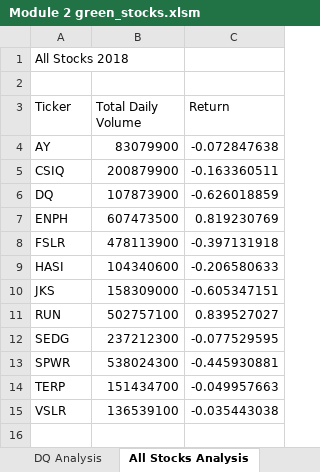
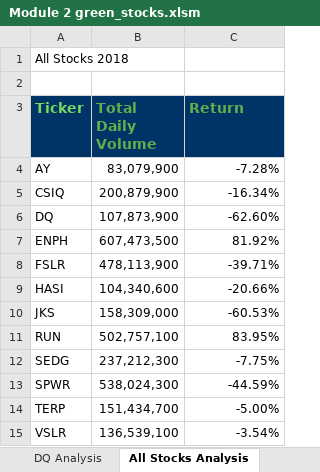
Before and after one commit to Alyssa-CG/Module2-Stock-Analysis, an Excel workbook: Module 2 green_stocks.xlsm, sheet All Stocks Analysis, drawn as a sheet; values as stored, in another font and other column widths than the file's, no borders; the diff names each change by its address in the sheet, - before the commit and + after, or states it on an @@ line.

Commit message:
Add files via upload
Formatting

```diff
--- a/Module 2 green_stocks.xlsm (sheet All Stocks Analysis)
+++ b/Module 2 green_stocks.xlsm (sheet All Stocks Analysis)
@@ A3:C3 fill: none → #003366, bold: off → on, text size: larger @@
-A3 text colour: black
+A3 text colour: #78D95D
-B3:C3 text colour: black
+B3:C3 text colour: #61B04C
-B4 (Total Daily Volume): 83079900
+B4 (Total Daily Volume): 83,079,900
-C4 (Return): -0.072847638
+C4 (Return): -7.28%
-B5 (Total Daily Volume): 200879900
+B5 (Total Daily Volume): 200,879,900
-C5 (Return): -0.163360511
+C5 (Return): -16.34%
-B6 (Total Daily Volume): 107873900
+B6 (Total Daily Volume): 107,873,900
-C6 (Return): -0.626018859
+C6 (Return): -62.60%
-B7 (Total Daily Volume): 607473500
+B7 (Total Daily Volume): 607,473,500
-C7 (Return): 0.819230769
+C7 (Return): 81.92%
-B8 (Total Daily Volume): 478113900
+B8 (Total Daily Volume): 478,113,900
-C8 (Return): -0.397131918
+C8 (Return): -39.71%
-B9 (Total Daily Volume): 104340600
+B9 (Total Daily Volume): 104,340,600
-C9 (Return): -0.206580633
+C9 (Return): -20.66%
-B10 (Total Daily Volume): 158309000
+B10 (Total Daily Volume): 158,309,000
-C10 (Return): -0.605347151
+C10 (Return): -60.53%
-B11 (Total Daily Volume): 502757100
+B11 (Total Daily Volume): 502,757,100
-C11 (Return): 0.839527027
+C11 (Return): 83.95%
-B12 (Total Daily Volume): 237212300
+B12 (Total Daily Volume): 237,212,300
-C12 (Return): -0.077529595
+C12 (Return): -7.75%
-B13 (Total Daily Volume): 538024300
+B13 (Total Daily Volume): 538,024,300
-C13 (Return): -0.445930881
+C13 (Return): -44.59%
-B14 (Total Daily Volume): 151434700
+B14 (Total Daily Volume): 151,434,700
-C14 (Return): -0.049957663
+C14 (Return): -5.00%
-B15 (Total Daily Volume): 136539100
+B15 (Total Daily Volume): 136,539,100
-C15 (Return): -0.035443038
+C15 (Return): -3.54%
```
